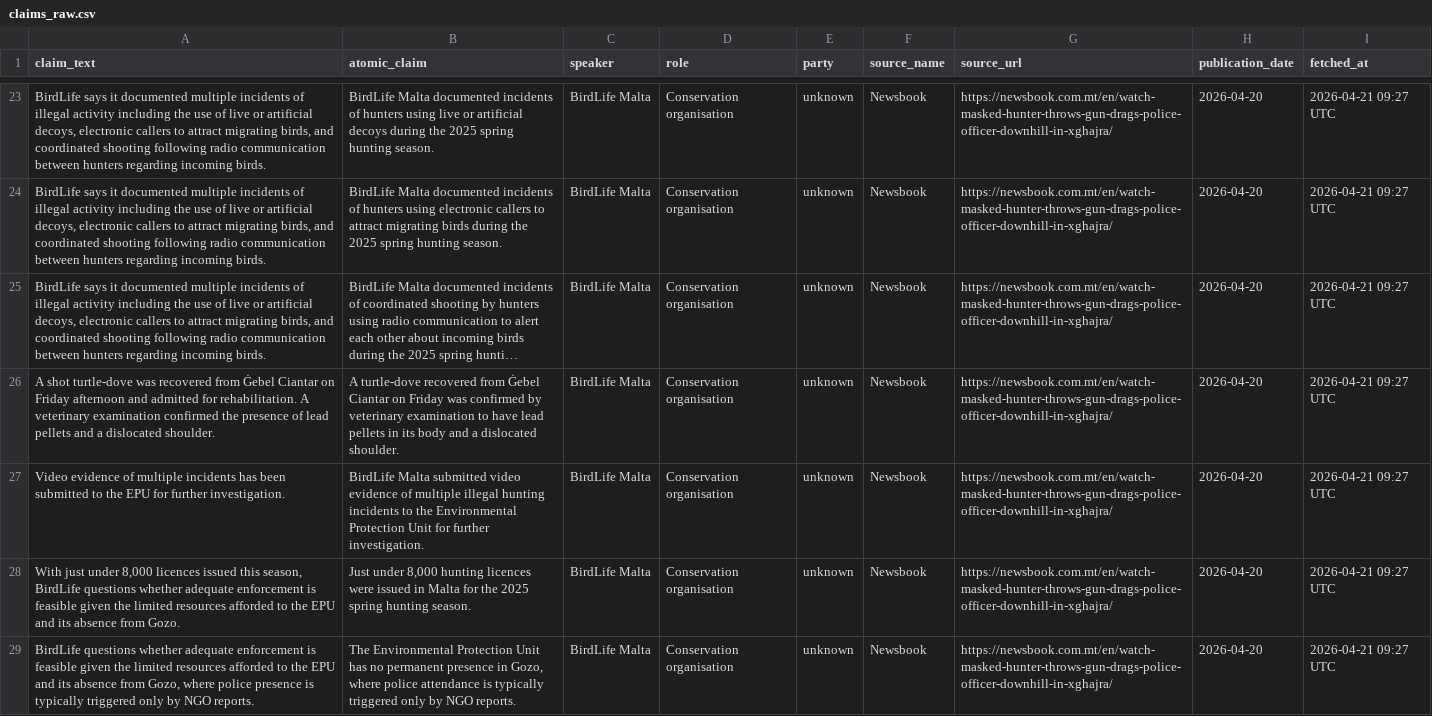
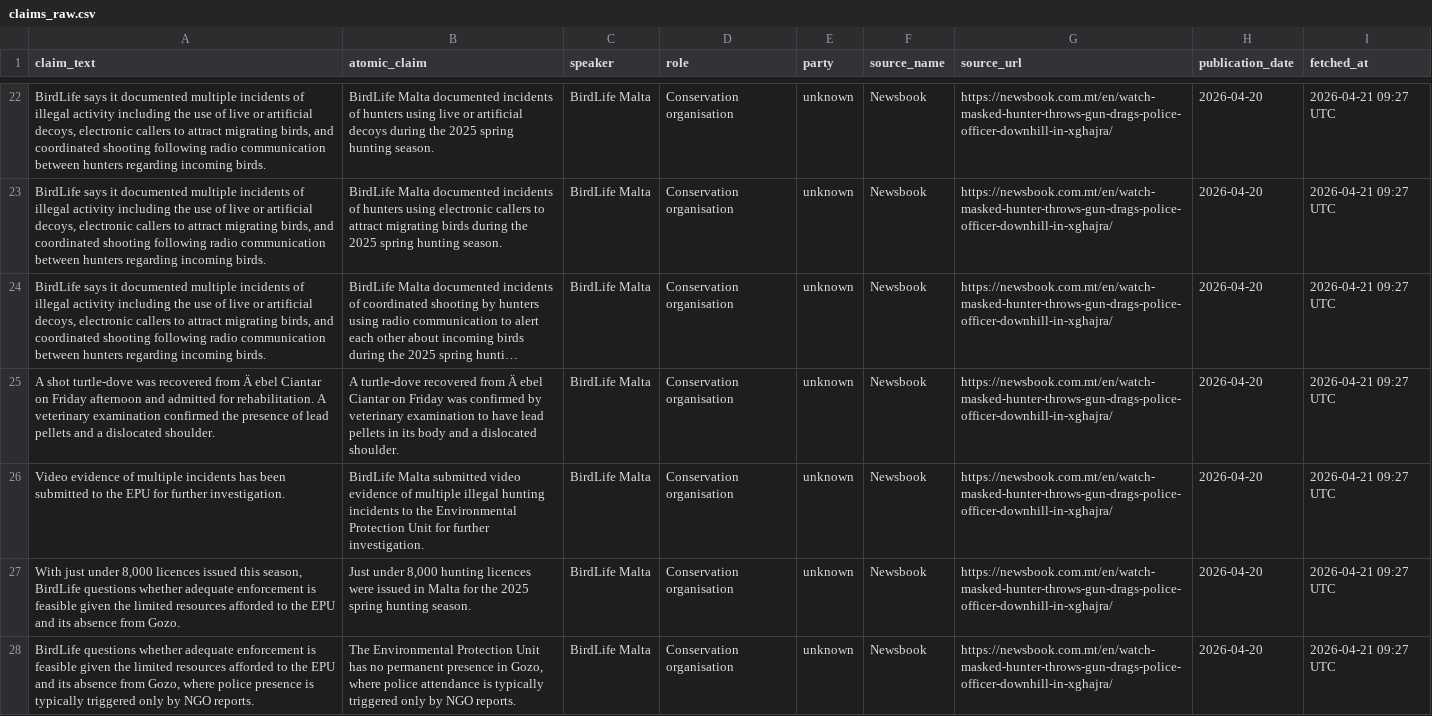
Before and after one commit to kylesultana-spunt/claim-source-team, a CSV file: data/claims_raw.csv, drawn as a sheet; only a part is shown, gaps mark what is left out; long unchanged cells end in …; addresses are those after the commit; the diff covers the shown part only; the diff names each change by its address in the sheet, - before the commit and + after, or states it on an @@ line.

Commit message:
admin: dismiss claim from claims_raw.csv

```diff
--- a/data/claims_raw.csv
+++ b/data/claims_raw.csv
-A25 (claim_text): …recovered from Ġebel Ciantar on…
+A25 (claim_text): …recovered from Ä ebel Ciantar on…
-B25 (atomic_claim): …recovered from Ġebel Ciantar on…
+B25 (atomic_claim): …recovered from Ä ebel Ciantar on…
```
Also changed, not shown: 1 removed row and 21 edited cells elsewhere in this file.
